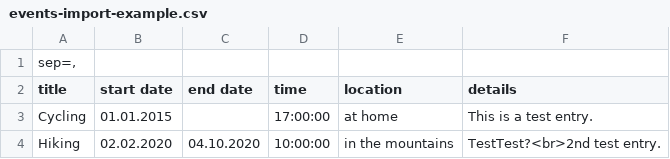
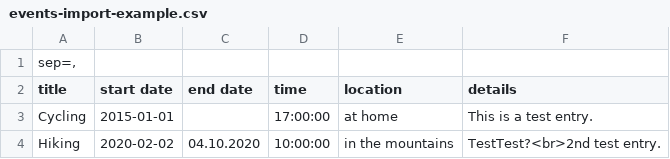
Before and after one commit to mibuthu/wp-event-list, a CSV file: files/events-import-example.csv, drawn as a sheet.

Commit message:
added import option el_import_date_format, show import options in import form, improved import help texts
includes issue #100

```diff
--- a/files/events-import-example.csv
+++ b/files/events-import-example.csv
@@ -2,3 +2,3 @@
 "title","start date","end date","time","location","details"
-"Cycling",01.01.2015,,17:00:00,"at home","This is a test entry."
-"Hiking",02.02.2020,04.10.2020,10:00:00,"in the mountains","TestTest?<br>2nd test entry."
+"Cycling",2015-01-01,,17:00:00,"at home","This is a test entry."
+"Hiking",2020-02-02,04.10.2020,10:00:00,"in the mountains","TestTest?<br>2nd test entry."
```
Also changed, not shown: 4 other files.
